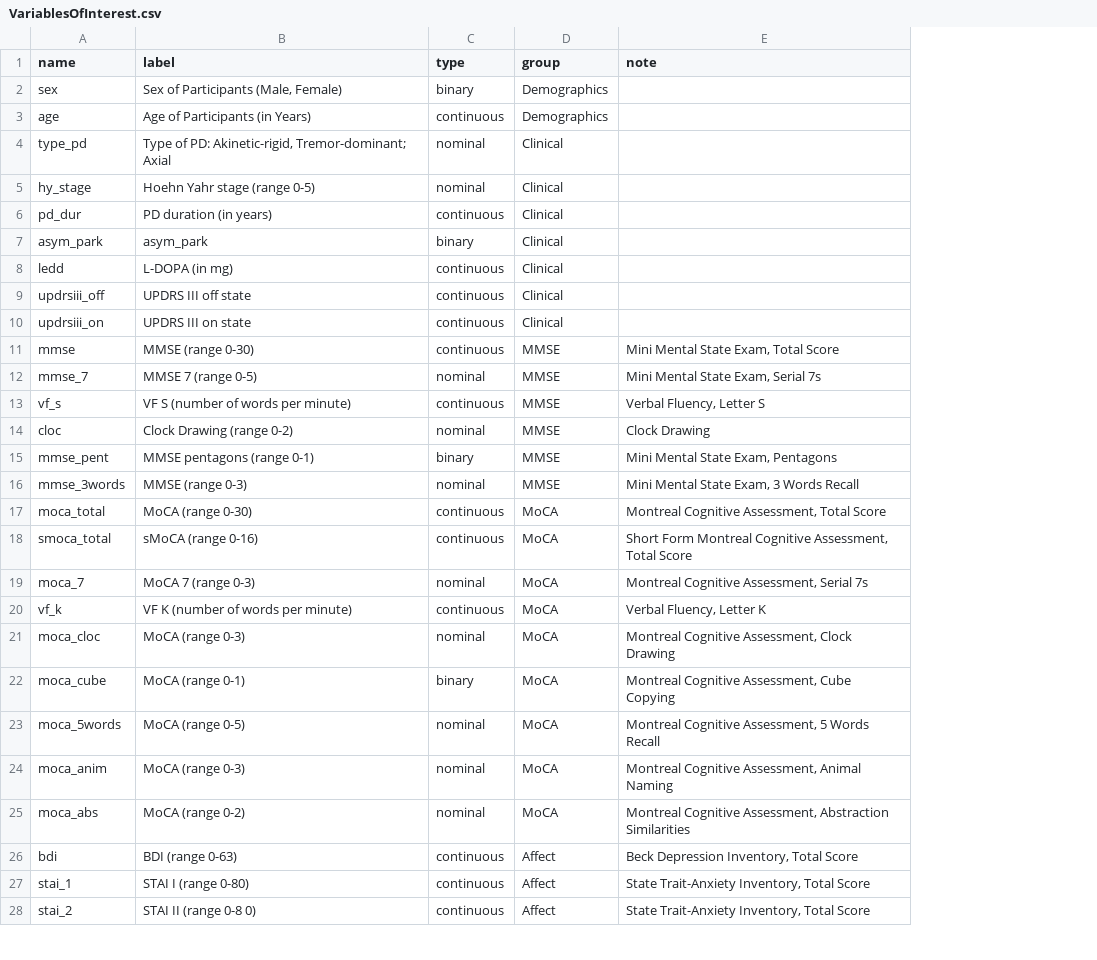
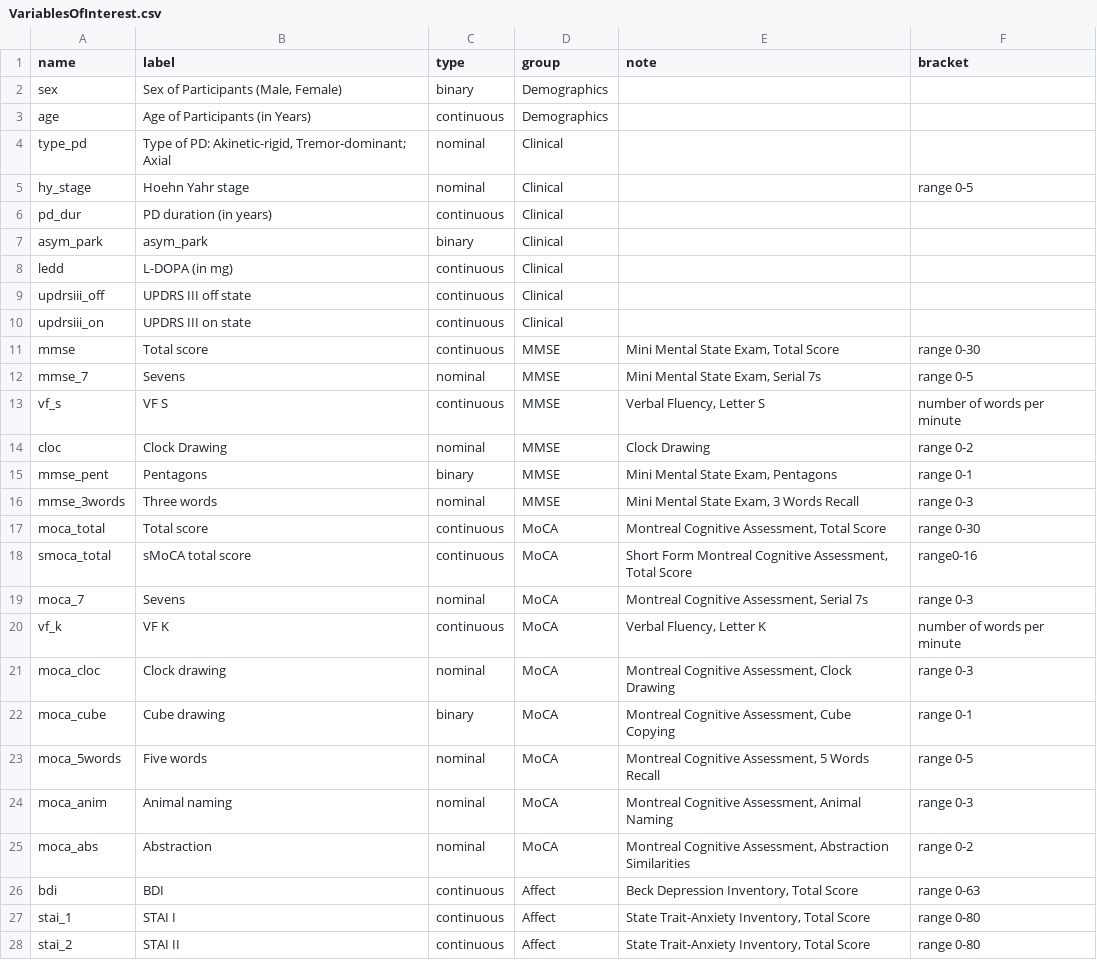
Before and after one commit to josefmana/demcrit, a CSV file: data-raw/VariablesOfInterest.csv, drawn as a sheet; only a part is shown; the diff covers the shown part only; the diff names each change by its address in the sheet, - before the commit and + after, or states it on an @@ line.

```diff
--- a/data-raw/VariablesOfInterest.csv
+++ b/data-raw/VariablesOfInterest.csv
+column F (bracket), rows 5-28: range 0-5 |  |  |  |  |  | range 0-30 | range 0-5 | number of words per minute | range 0-2 | range 0-1 | range 0-3 | range 0-30 | range0-16 | range 0-3 | number of words per minute | range 0-3 | range 0-1 | range 0-5 | range 0-3 | range 0-2 | range 0-63 | range 0-80 | range 0-80
-B5 (label): Hoehn Yahr stage (range 0-5)
+B5 (label): Hoehn Yahr stage
-B11 (label): MMSE (range 0-30)
+B11 (label): Total score
-B12 (label): MMSE 7 (range 0-5)
+B12 (label): Sevens
-B13 (label): VF S (number of words per minute)
+B13 (label): VF S
-B14 (label): Clock Drawing (range 0-2)
+B14 (label): Clock Drawing
-B15 (label): MMSE pentagons (range 0-1)
+B15 (label): Pentagons
-B16 (label): MMSE (range 0-3)
+B16 (label): Three words
-B17 (label): MoCA (range 0-30)
+B17 (label): Total score
-B18 (label): sMoCA (range 0-16)
+B18 (label): sMoCA total score
-B19 (label): MoCA 7 (range 0-3)
+B19 (label): Sevens
-B20 (label): VF K (number of words per minute)
+B20 (label): VF K
-B21 (label): MoCA (range 0-3)
+B21 (label): Clock drawing
-B22 (label): MoCA (range 0-1)
+B22 (label): Cube drawing
-B23 (label): MoCA (range 0-5)
+B23 (label): Five words
-B24 (label): MoCA (range 0-3)
+B24 (label): Animal naming
-B25 (label): MoCA (range 0-2)
+B25 (label): Abstraction
-B26 (label): BDI (range 0-63)
+B26 (label): BDI
-B27 (label): STAI I (range 0-80)
+B27 (label): STAI I
-B28 (label): STAI II (range 0-8 0)
+B28 (label): STAI II
```
Also changed, not shown: 1 added row, 15 removed rows and 24 edited cells elsewhere in this file, data-raw/CalculatorMapping.csv, 5 other files.
